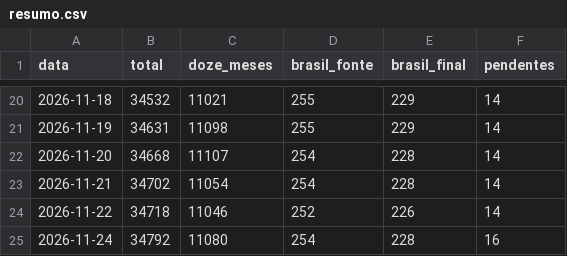
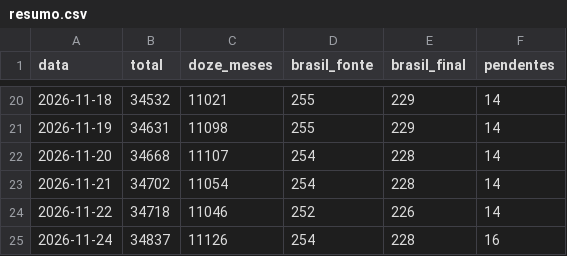
Before and after one commit to marianabsctba/Panthera_Census, a CSV file: historico/resumo.csv, drawn as a sheet; only a part is shown, gaps mark what is left out.

Commit message:
chore(dados): atualiza o resumo do dia

```diff
--- a/historico/resumo.csv
+++ b/historico/resumo.csv
@@ -24,2 +24,2 @@ data,total,doze_meses,brasil_fonte,brasil_final,pendentes
 2026-11-22,34718,11046,252,226,14
-2026-11-24,34792,11080,254,228,16
+2026-11-24,34837,11126,254,228,16
```
